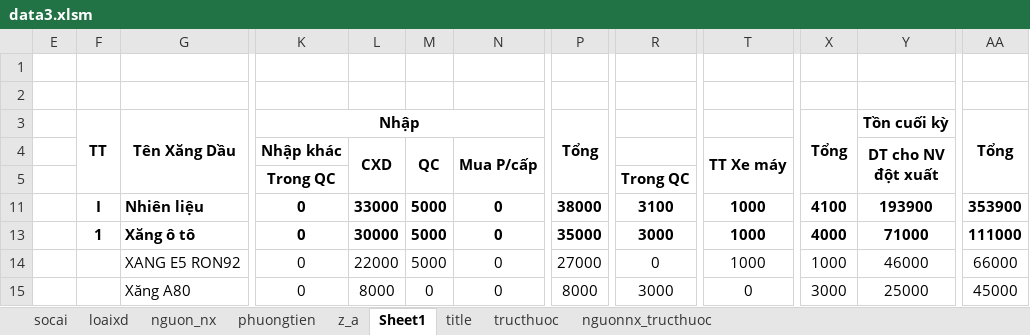
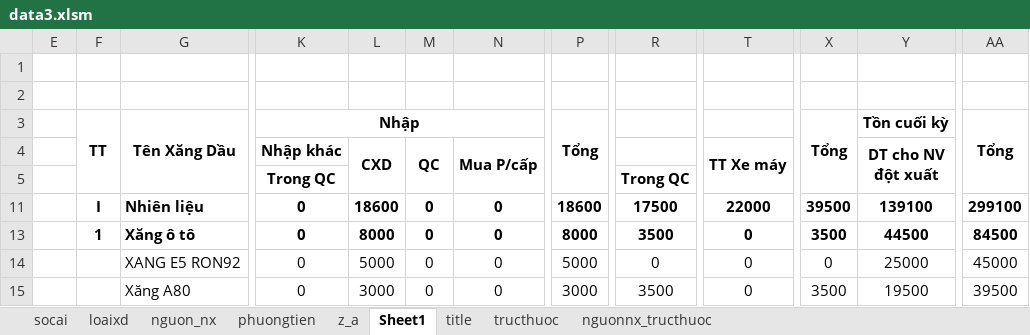
Before and after one commit to ste4-share/petroleum_management_app, an Excel workbook: data3.xlsm, sheet Sheet1, drawn as a sheet; only a part is shown, gaps mark what is left out; values as stored, in another font and other column widths than the file's, no borders; charts and pictures not drawn; the diff covers the shown part only; the diff names each change by its address in the sheet, - before the commit and + after, or states it on an @@ line.

Commit message:
update change status sscd nvdx

```diff
--- a/data3.xlsm (sheet Sheet1)
+++ b/data3.xlsm (sheet Sheet1)
-L11 (CXD): 33000
+L11 (CXD): 18600
-M11 (QC): 5000
+M11 (QC): 0
-P11: 38000
+P11: 18600
-R11: 3100
+R11: 17500
-T11 (TT Xe máy): 1000
+T11 (TT Xe máy): 22000
-X11: 4100
+X11: 39500
-Y11 (DT cho NV đột xuất): 193900
+Y11 (DT cho NV đột xuất): 139100
-AA11: 353900
+AA11: 299100
-L13 (CXD): 30000
+L13 (CXD): 8000
-M13:M14 (QC): 5000
+M13:M14 (QC): 0
-P13: 35000
+P13: 8000
-R13: 3000
+R13: 3500
-T13:T14 (TT Xe máy): 1000
+T13:T14 (TT Xe máy): 0
-X13: 4000
+X13: 3500
-Y13 (DT cho NV đột xuất): 71000
+Y13 (DT cho NV đột xuất): 44500
-AA13: 111000
+AA13: 84500
-L14 (CXD): 22000
+L14 (CXD): 5000
-P14: 27000
+P14: 5000
-X14: 1000
+X14: 0
-Y14 (DT cho NV đột xuất): 46000
+Y14 (DT cho NV đột xuất): 25000
-AA14: 66000
+AA14: 45000
-L15 (CXD): 8000
+L15 (CXD): 3000
-P15: 8000
+P15: 3000
-R15: 3000
+R15: 3500
-X15: 3000
+X15: 3500
-Y15 (DT cho NV đột xuất): 25000
+Y15 (DT cho NV đột xuất): 19500
-AA15: 45000
+AA15: 39500
```
Also changed, not shown: 4 added rows, 4 removed rows and 35 edited cells elsewhere in this sheet, 18 other files.
